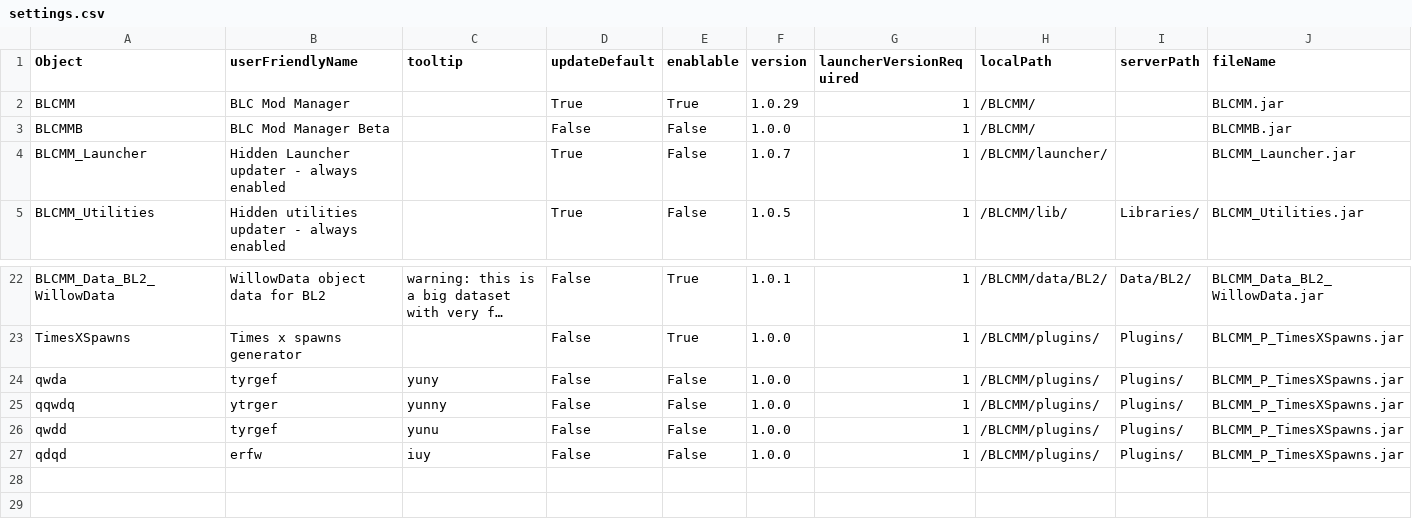
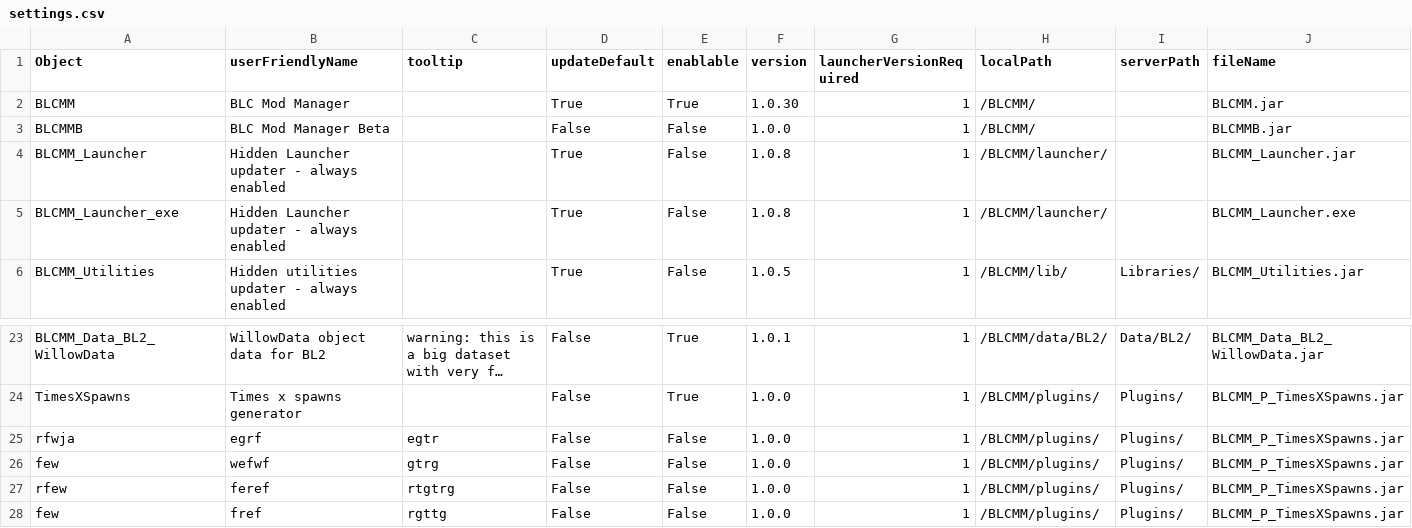
Before and after one commit to LightChaosman/BLCMods-Manager, a CSV file: Versions/settings.csv, drawn as a sheet; only a part is shown, gaps mark what is left out; long unchanged cells end in …; addresses are those after the commit; rows hold the shown columns only; the diff names each change by its address in the sheet, - before the commit and + after, or states it on an @@ line.

```diff
--- a/Versions/settings.csv
+++ b/Versions/settings.csv
-F2 (version): 1.0.29
+F2 (version): 1.0.30
-F4 (version): 1.0.7
+F4 (version): 1.0.8
+row 5: BLCMM_Launcher_exe | Hidden Launcher updater - always enabled |  | True | False | 1.0.8 | 1 | /BLCMM/launcher/ |  | BLCMM_Launcher.exe
-A25 (Object): qwda
+A25 (Object): rfwja
-B25 (userFriendlyName): tyrgef
+B25 (userFriendlyName): egrf
-C25 (tooltip): yuny
+C25 (tooltip): egtr
-A26 (Object): qqwdq
+A26 (Object): few
-B26 (userFriendlyName): ytrger
+B26 (userFriendlyName): wefwf
-C26 (tooltip): yunny
+C26 (tooltip): gtrg
-A27 (Object): qwdd
+A27 (Object): rfew
-B27 (userFriendlyName): tyrgef
+B27 (userFriendlyName): feref
-C27 (tooltip): yunu
+C27 (tooltip): rtgtrg
-A28 (Object): qdqd
+A28 (Object): few
-B28 (userFriendlyName): erfw
+B28 (userFriendlyName): fref
-C28 (tooltip): iuy
+C28 (tooltip): rgttg
```
Also changed, not shown: 3 other files.
